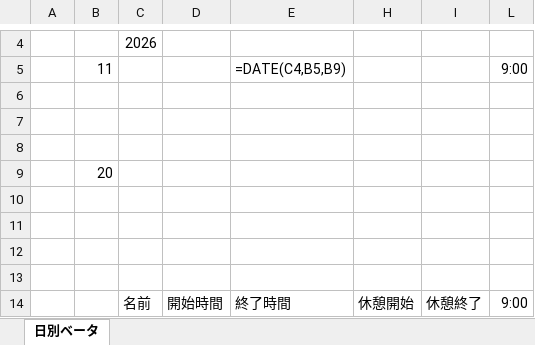
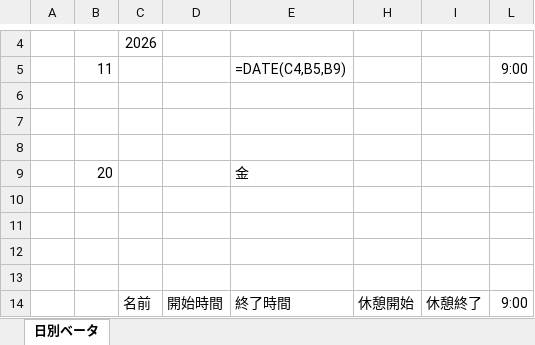
Before and after one commit to umatarou7023/-, an Excel workbook: daily-beta-sample-2026-11-20.xlsx, sheet 日別ベータ, drawn as a sheet; only a part is shown, gaps mark what is left out; values as stored, in another font and other column widths than the file's, no borders; formulas without a stored value are shown as written; conditional formats not drawn; the diff names each change by its address in the sheet, - before the commit and + after, or states it on an @@ line.

Commit message:
Match daily shift sheets and dates with review for ambiguous templates

```diff
--- a/daily-beta-sample-2026-11-20.xlsx (sheet 日別ベータ)
+++ b/daily-beta-sample-2026-11-20.xlsx (sheet 日別ベータ)
-E9: (empty)
+E9: 金
```
Also changed, not shown: 13 other files.
